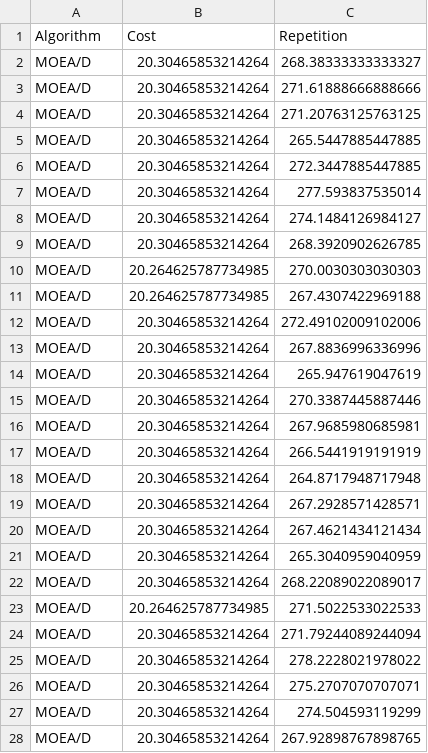
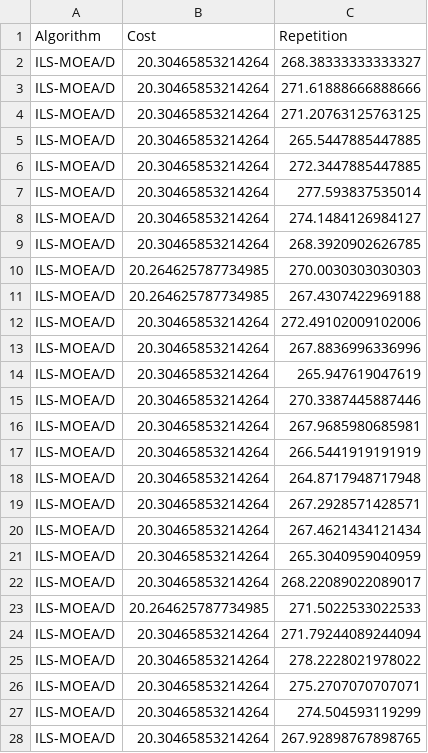
Before and after one commit to Tomas-Morph/MenuPlanning_MOEAD_Mathematics, a CSV file: datasets/Multi-objective_Insurgente_20-Days.csv, drawn as a sheet; only a part is shown; the diff covers the shown part only.

```diff
--- a/datasets/Multi-objective_Insurgente_20-Days.csv
+++ b/datasets/Multi-objective_Insurgente_20-Days.csv
@@ -1,28 +1,28 @@
 Algorithm,Cost,Repetition
-MOEA/D,20.30465853214264,268.38333333333327
-MOEA/D,20.30465853214264,271.61888666888666
-MOEA/D,20.30465853214264,271.20763125763125
-MOEA/D,20.30465853214264,265.5447885447885
-MOEA/D,20.30465853214264,272.3447885447885
-MOEA/D,20.30465853214264,277.593837535014
-MOEA/D,20.30465853214264,274.1484126984127
-MOEA/D,20.30465853214264,268.3920902626785
-MOEA/D,20.264625787734985,270.0030303030303
-MOEA/D,20.264625787734985,267.4307422969188
-MOEA/D,20.30465853214264,272.49102009102006
-MOEA/D,20.30465853214264,267.8836996336996
-MOEA/D,20.30465853214264,265.947619047619
-MOEA/D,20.30465853214264,270.3387445887446
-MOEA/D,20.30465853214264,267.9685980685981
-MOEA/D,20.30465853214264,266.5441919191919
-MOEA/D,20.30465853214264,264.8717948717948
-MOEA/D,20.30465853214264,267.2928571428571
-MOEA/D,20.30465853214264,267.4621434121434
-MOEA/D,20.30465853214264,265.3040959040959
-MOEA/D,20.30465853214264,268.22089022089017
-MOEA/D,20.264625787734985,271.5022533022533
-MOEA/D,20.30465853214264,271.79244089244094
-MOEA/D,20.30465853214264,278.2228021978022
-MOEA/D,20.30465853214264,275.2707070707071
-MOEA/D,20.30465853214264,274.504593119299
-MOEA/D,20.30465853214264,267.92898767898765
+ILS-MOEA/D,20.30465853214264,268.38333333333327
+ILS-MOEA/D,20.30465853214264,271.61888666888666
+ILS-MOEA/D,20.30465853214264,271.20763125763125
+ILS-MOEA/D,20.30465853214264,265.5447885447885
+ILS-MOEA/D,20.30465853214264,272.3447885447885
+ILS-MOEA/D,20.30465853214264,277.593837535014
+ILS-MOEA/D,20.30465853214264,274.1484126984127
+ILS-MOEA/D,20.30465853214264,268.3920902626785
+ILS-MOEA/D,20.264625787734985,270.0030303030303
+ILS-MOEA/D,20.264625787734985,267.4307422969188
+ILS-MOEA/D,20.30465853214264,272.49102009102006
+ILS-MOEA/D,20.30465853214264,267.8836996336996
+ILS-MOEA/D,20.30465853214264,265.947619047619
+ILS-MOEA/D,20.30465853214264,270.3387445887446
+ILS-MOEA/D,20.30465853214264,267.9685980685981
+ILS-MOEA/D,20.30465853214264,266.5441919191919
+ILS-MOEA/D,20.30465853214264,264.8717948717948
+ILS-MOEA/D,20.30465853214264,267.2928571428571
+ILS-MOEA/D,20.30465853214264,267.4621434121434
+ILS-MOEA/D,20.30465853214264,265.3040959040959
+ILS-MOEA/D,20.30465853214264,268.22089022089017
+ILS-MOEA/D,20.264625787734985,271.5022533022533
+ILS-MOEA/D,20.30465853214264,271.79244089244094
+ILS-MOEA/D,20.30465853214264,278.2228021978022
+ILS-MOEA/D,20.30465853214264,275.2707070707071
+ILS-MOEA/D,20.30465853214264,274.504593119299
+ILS-MOEA/D,20.30465853214264,267.92898767898765
```
Also changed, not shown: 3 edited cells elsewhere in this file, datasets/Mono-objective_20-Days.csv, datasets/Mono-objective_40-Days.csv, 24 other files.
